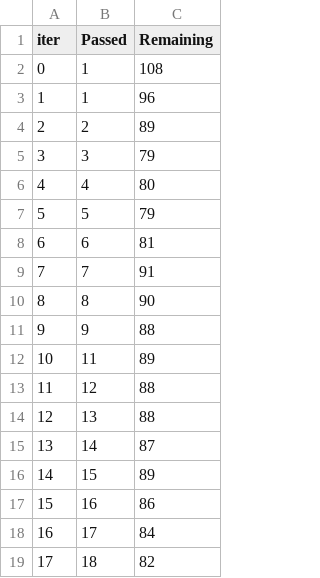
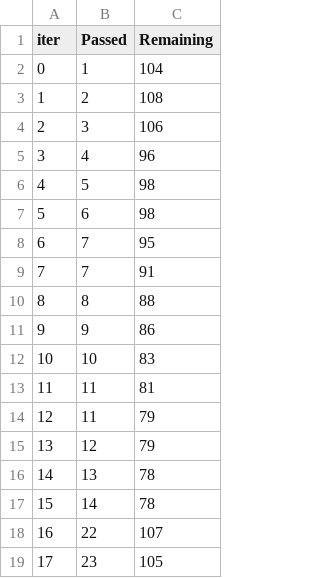
Before and after one commit to Rayan786-12/mlproject, a TSV file: catboost_info/time_left.tsv, drawn as a sheet; only a part is shown; the diff covers the shown part only.

```diff
--- a/catboost_info/time_left.tsv
+++ b/catboost_info/time_left.tsv
@@ -1,19 +1,19 @@
 iter	Passed	Remaining
-0	1	108
-1	1	96
-2	2	89
-3	3	79
-4	4	80
-5	5	79
-6	6	81
+0	1	104
+1	2	108
+2	3	106
+3	4	96
+4	5	98
+5	6	98
+6	7	95
 7	7	91
-8	8	90
-9	9	88
-10	11	89
-11	12	88
-12	13	88
-13	14	87
-14	15	89
-15	16	86
-16	17	84
-17	18	82
+8	8	88
+9	9	86
+10	10	83
+11	11	81
+12	11	79
+13	12	79
+14	13	78
+15	14	78
+16	22	107
+17	23	105
```
Also changed, not shown: 163 edited cells elsewhere in this file, 11 other files.
